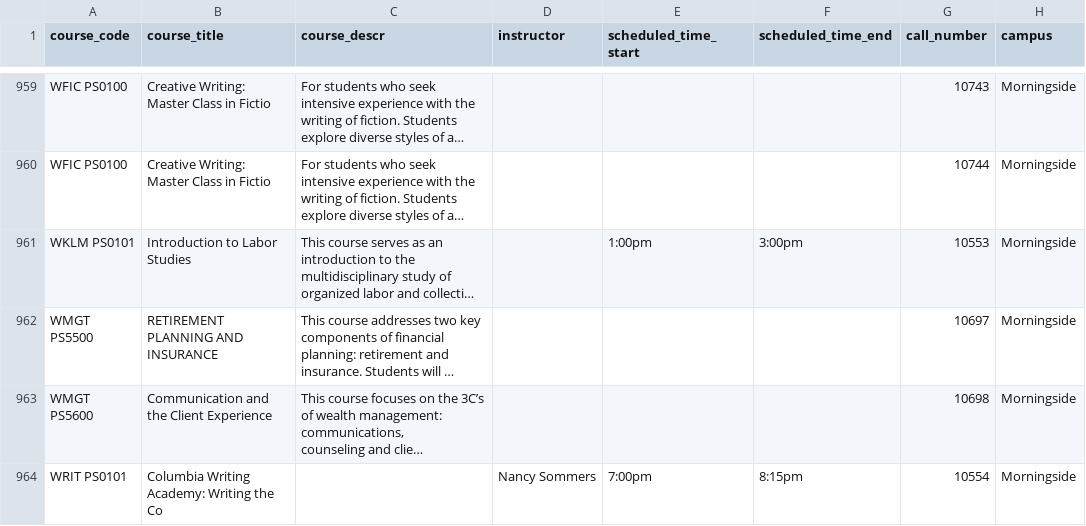
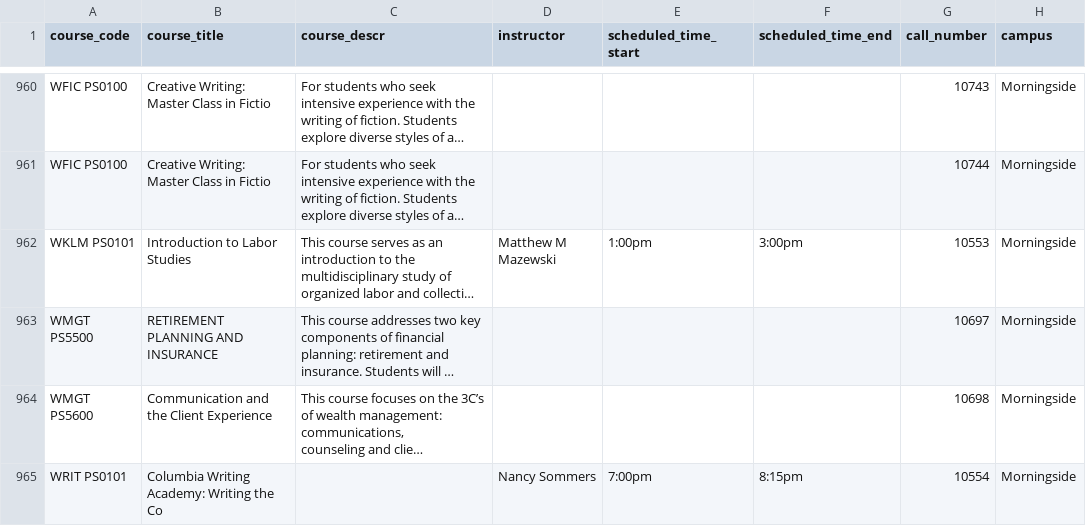
Before and after one commit to soid/columbia-catalog-data, a CSV file: classes/2023-Summer.csv, drawn as a sheet; only a part is shown, gaps mark what is left out; long unchanged cells end in …; addresses are those after the commit; the diff covers the shown part only; the diff names each change by its address in the sheet, - before the commit and + after, or states it on an @@ line.

```diff
--- a/classes/2023-Summer.csv
+++ b/classes/2023-Summer.csv
-D962 (instructor): (empty)
+D962 (instructor): Matthew M Mazewski
```
Also changed, not shown: 1 added row and 12 edited cells elsewhere in this file, 9 other files.
